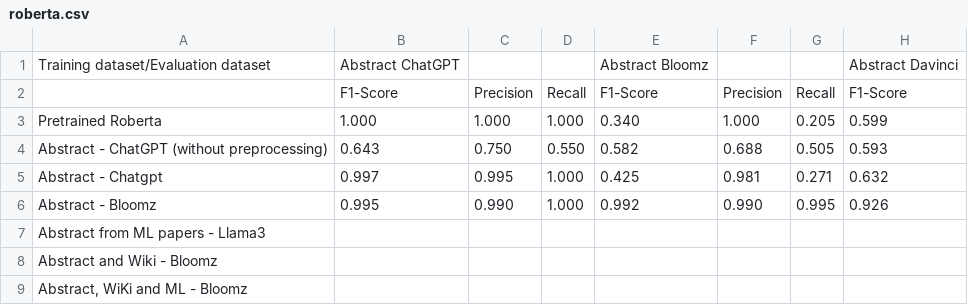
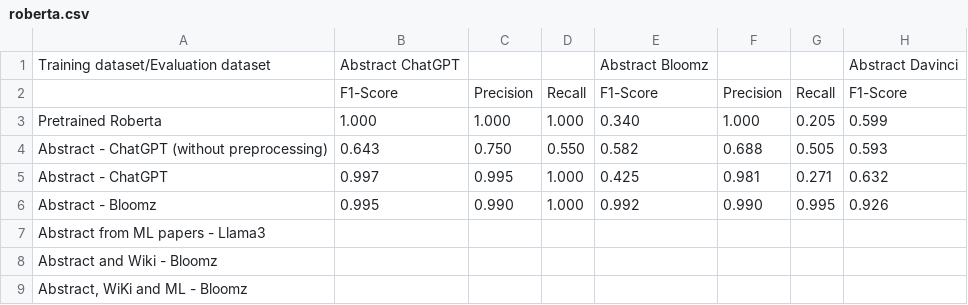
Before and after one commit to SupriyaUpadhyaya/ai-generated-text-detector, a CSV file: results/plots/roberta.csv, drawn as a sheet; only a part is shown; the diff names each change by its address in the sheet, - before the commit and + after, or states it on an @@ line.

```diff
--- a/results/plots/roberta.csv
+++ b/results/plots/roberta.csv
-A5: Abstract - Chatgpt
+A5: Abstract - ChatGPT
```
Also changed, not shown: results/plots/bloomz.csv, results/plots/xgboost.csv, 22 other files.
